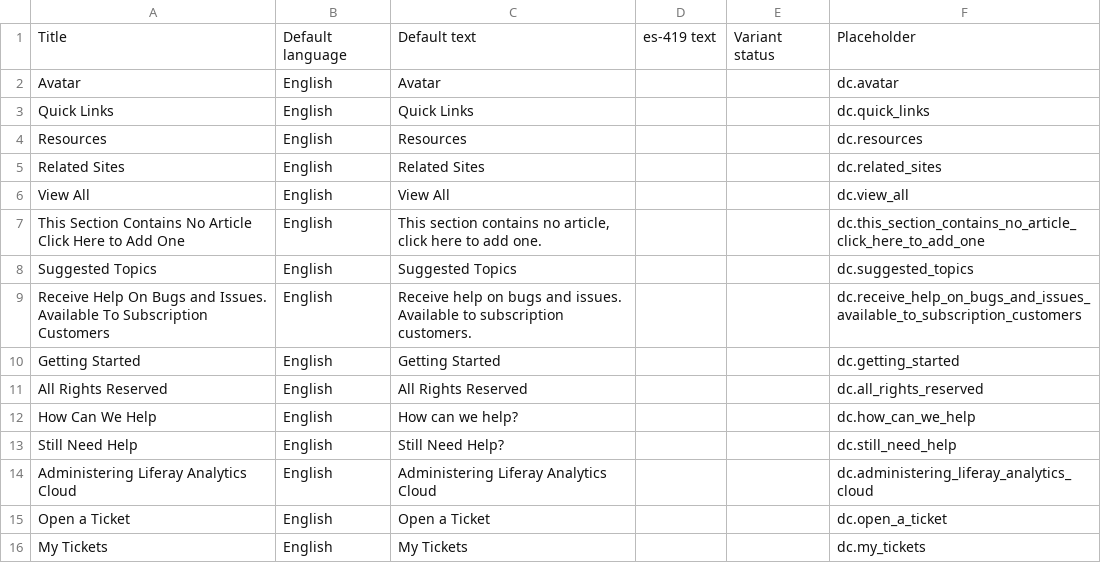
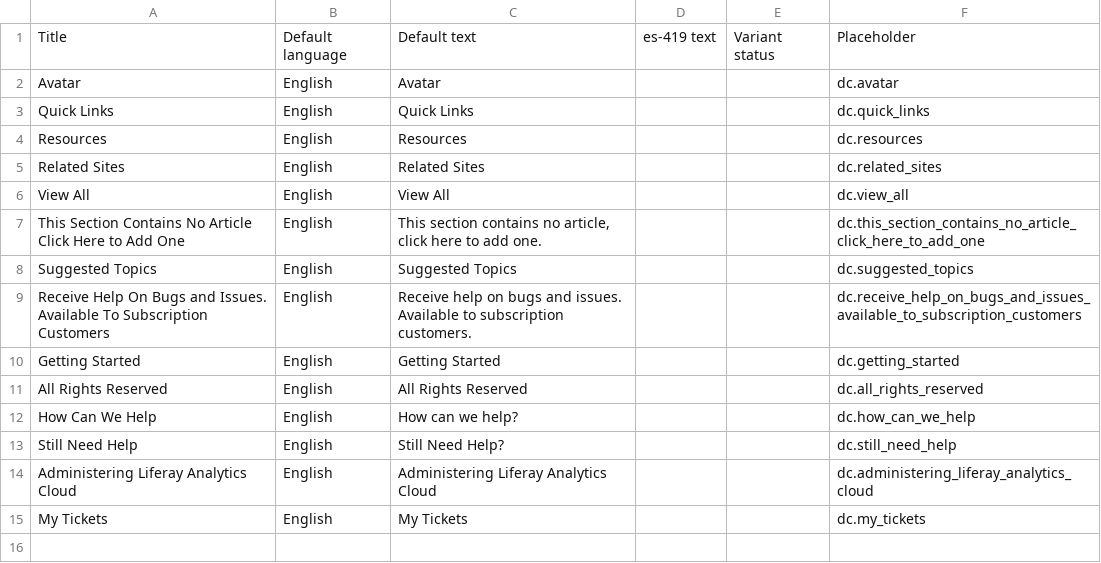
Before and after one commit to rdai10/zendesk, a CSV file: dynamic_content/es-419.csv, drawn as a sheet; the diff names each change by its address in the sheet, - before the commit and + after, or states it on an @@ line.

```diff
--- a/dynamic_content/es-419.csv
+++ b/dynamic_content/es-419.csv
-row 15: Open a Ticket | English | Open a Ticket |  |  | dc.open_a_ticket
```
Also changed, not shown: dynamic_content/en-US.csv, dynamic_content/es-es.csv, 4 other files.
